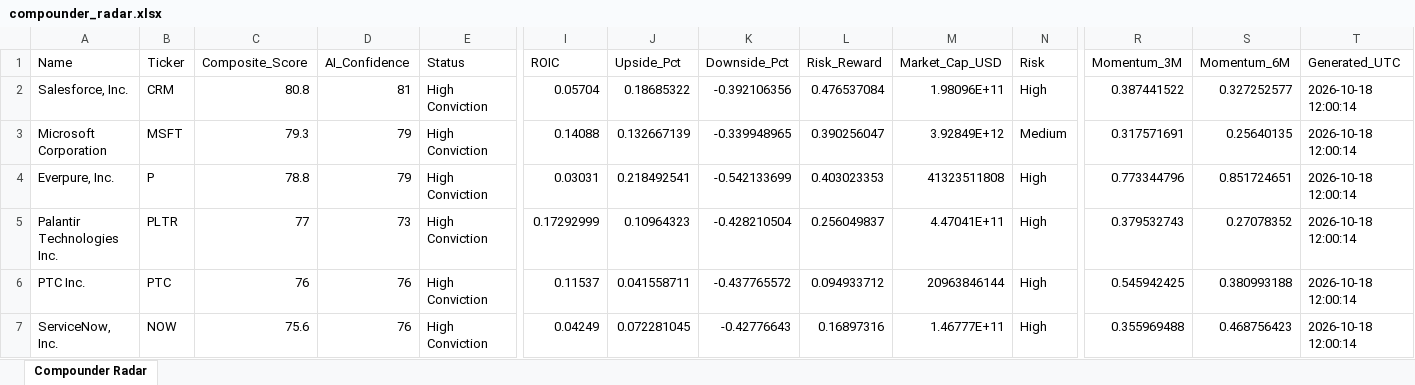
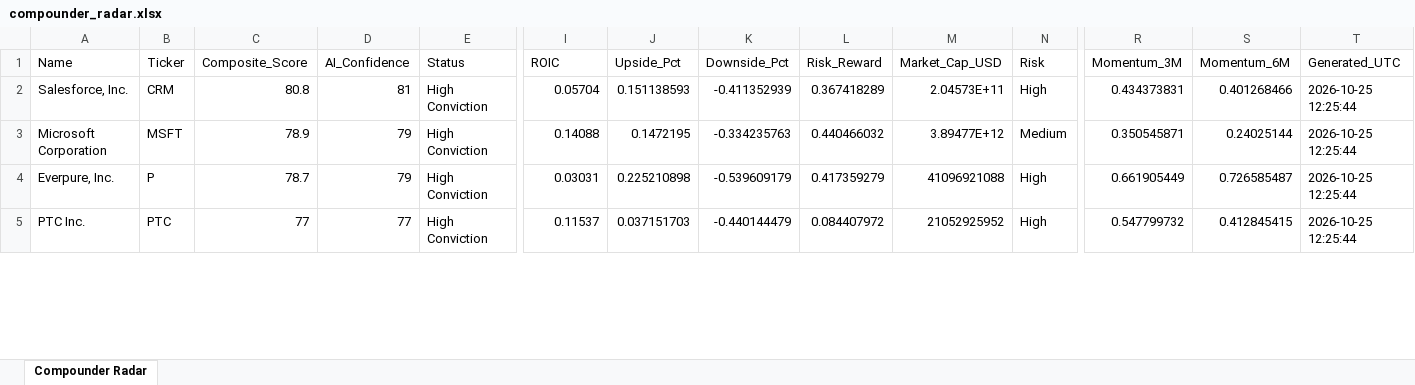
Before and after one commit to tonnirasmussen70/Investment-OS, an Excel workbook: data/compounder_radar.xlsx, sheet Compounder Radar, drawn as a sheet; only a part is shown, gaps mark what is left out; values as stored, in another font and other column widths than the file's, no borders; removed rows and columns are numbered as before the commit, all else as after; rows hold the shown columns only; the diff covers the shown part only; the diff names each change by its address in the sheet, - before the commit and + after, or states it on an @@ line.

```diff
--- a/data/compounder_radar.xlsx (sheet Compounder Radar)
+++ b/data/compounder_radar.xlsx (sheet Compounder Radar)
-J2 (Upside_Pct): 0.18685322
+J2 (Upside_Pct): 0.151138593
-K2 (Downside_Pct): -0.392106356
+K2 (Downside_Pct): -0.411352939
-L2 (Risk_Reward): 0.476537084
+L2 (Risk_Reward): 0.367418289
-M2 (Market_Cap_USD): 1.98096E+11
+M2 (Market_Cap_USD): 2.04573E+11
-R2 (Momentum_3M): 0.387441522
+R2 (Momentum_3M): 0.434373831
-S2 (Momentum_6M): 0.327252577
+S2 (Momentum_6M): 0.401268466
-T2:T4 (Generated_UTC): 2026-10-18 12:00:14
+T2:T4 (Generated_UTC): 2026-10-25 12:25:44
-C3 (Composite_Score): 79.3
+C3 (Composite_Score): 78.9
-J3 (Upside_Pct): 0.132667139
+J3 (Upside_Pct): 0.1472195
-K3 (Downside_Pct): -0.339948965
+K3 (Downside_Pct): -0.334235763
-L3 (Risk_Reward): 0.390256047
+L3 (Risk_Reward): 0.440466032
-M3 (Market_Cap_USD): 3.92849E+12
+M3 (Market_Cap_USD): 3.89477E+12
-R3 (Momentum_3M): 0.317571691
+R3 (Momentum_3M): 0.350545871
-S3 (Momentum_6M): 0.25640135
+S3 (Momentum_6M): 0.24025144
-C4 (Composite_Score): 78.8
+C4 (Composite_Score): 78.7
-J4 (Upside_Pct): 0.218492541
+J4 (Upside_Pct): 0.225210898
-K4 (Downside_Pct): -0.542133699
+K4 (Downside_Pct): -0.539609179
-L4 (Risk_Reward): 0.403023353
+L4 (Risk_Reward): 0.417359279
-M4 (Market_Cap_USD): 41323511808
+M4 (Market_Cap_USD): 41096921088
-R4 (Momentum_3M): 0.773344796
+R4 (Momentum_3M): 0.661905449
-S4 (Momentum_6M): 0.851724651
+S4 (Momentum_6M): 0.726585487
-row 5: Palantir Technologies Inc. | PLTR | 77 | 73 | High Conviction | 0.17292999 | 0.10964323 | -0.428210504 | 0.256049837 | 4.47041E+11 | High | 0.379532743 | 0.27078352 | 2026-10-18 12:00:14
-C5 (Composite_Score): 76
+C5 (Composite_Score): 77
-D5 (AI_Confidence): 76
+D5 (AI_Confidence): 77
-J5 (Upside_Pct): 0.041558711
+J5 (Upside_Pct): 0.037151703
-K5 (Downside_Pct): -0.437765572
+K5 (Downside_Pct): -0.440144479
-L5 (Risk_Reward): 0.094933712
+L5 (Risk_Reward): 0.084407972
-M5 (Market_Cap_USD): 20963846144
+M5 (Market_Cap_USD): 21052925952
-R5 (Momentum_3M): 0.545942425
+R5 (Momentum_3M): 0.547799732
-S5 (Momentum_6M): 0.380993188
+S5 (Momentum_6M): 0.412845415
-T5 (Generated_UTC): 2026-10-18 12:00:14
+T5 (Generated_UTC): 2026-10-25 12:25:44
-row 7: ServiceNow, Inc. | NOW | 75.6 | 76 | High Conviction | 0.04249 | 0.072281045 | -0.42776643 | 0.16897316 | 1.46777E+11 | High | 0.355969488 | 0.468756423 | 2026-10-18 12:00:14
```
Also changed, not shown: 19 added rows, 17 removed rows and 60 edited cells elsewhere in this sheet.
